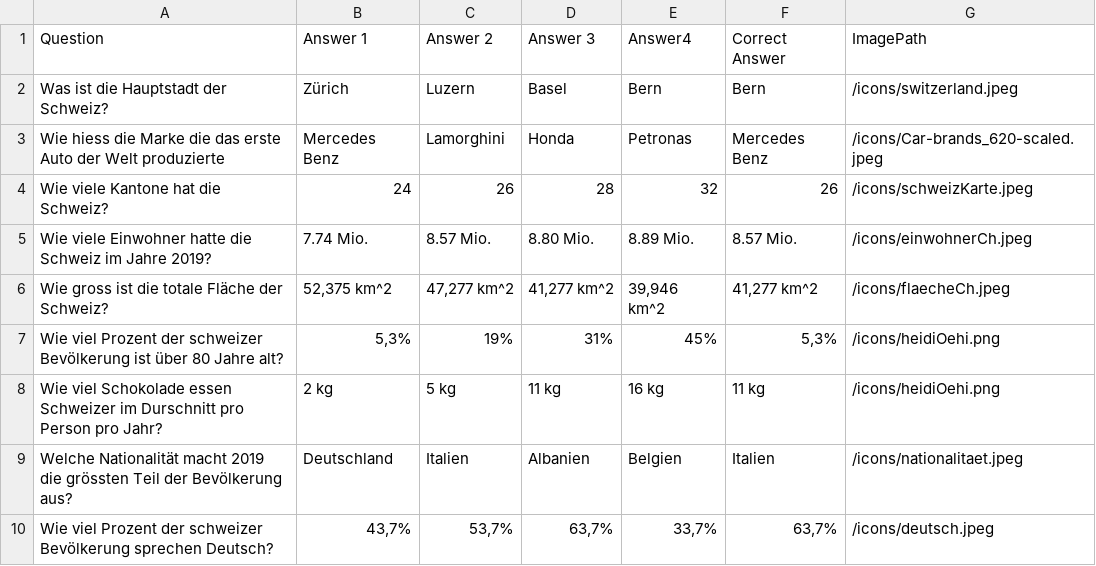
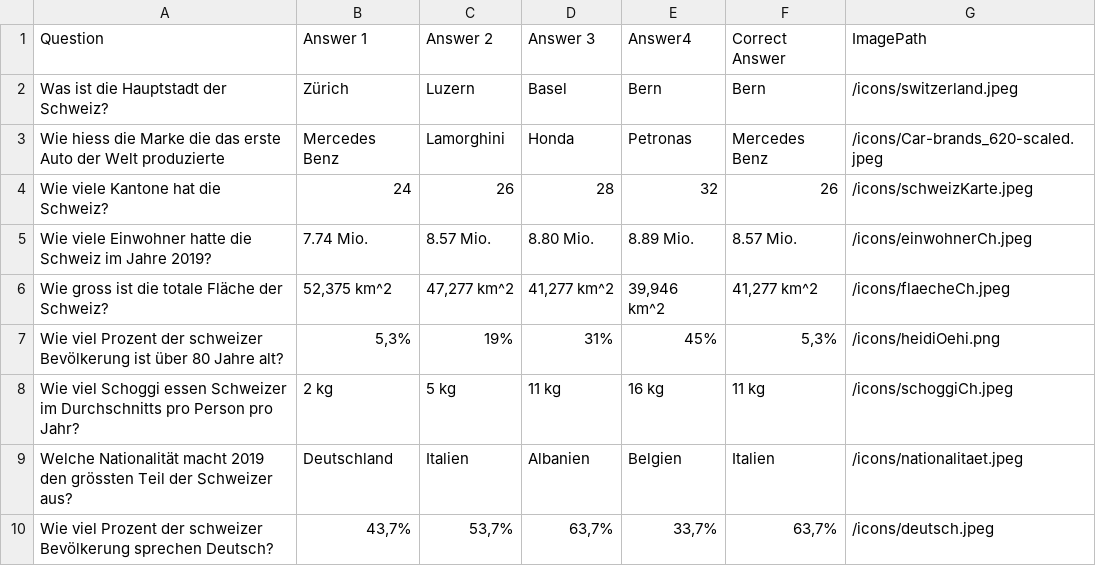
Before and after one commit to karim2hami/Mulitplayer-Quiz-App, a CSV file: src/main/resources/Questions/Questions.csv, drawn as a sheet.

```diff
--- a/src/main/resources/Questions/Questions.csv
+++ b/src/main/resources/Questions/Questions.csv
@@ -7,4 +7,4 @@ Wie gross ist die totale Fläche der Schweiz?;52,375 km^2;47,277 km^2;41,277 km^
 Wie viel Prozent der schweizer Bevölkerung ist über 80 Jahre alt?;5,3%;19%;31%;45%;5,3%;/icons/heidiOehi.png
-Wie viel Schokolade essen Schweizer im Durschnitt pro Person pro Jahr?;2 kg;5 kg;11 kg;16 kg;11 kg;/icons/heidiOehi.png
-Welche Nationalität macht 2019 die grössten Teil der Bevölkerung aus?;Deutschland;Italien;Albanien;Belgien;Italien;/icons/nationalitaet.jpeg
+Wie viel Schoggi essen Schweizer im Durchschnitts pro Person pro Jahr?;2 kg;5 kg;11 kg;16 kg;11 kg;/icons/schoggiCh.jpeg
+Welche Nationalität macht 2019 den grössten Teil der Schweizer aus?;Deutschland;Italien;Albanien;Belgien;Italien;/icons/nationalitaet.jpeg
 Wie viel Prozent der schweizer Bevölkerung sprechen Deutsch?;43,7%;53,7%;63,7%;33,7%;63,7%;/icons/deutsch.jpeg
```
Also changed, not shown: 2 other files.
